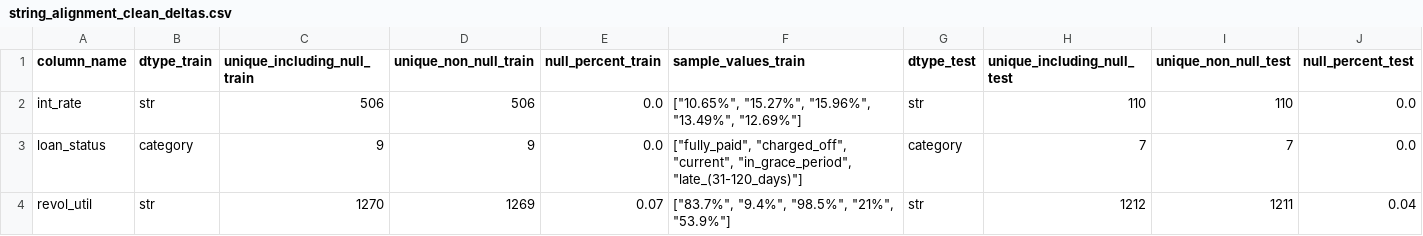
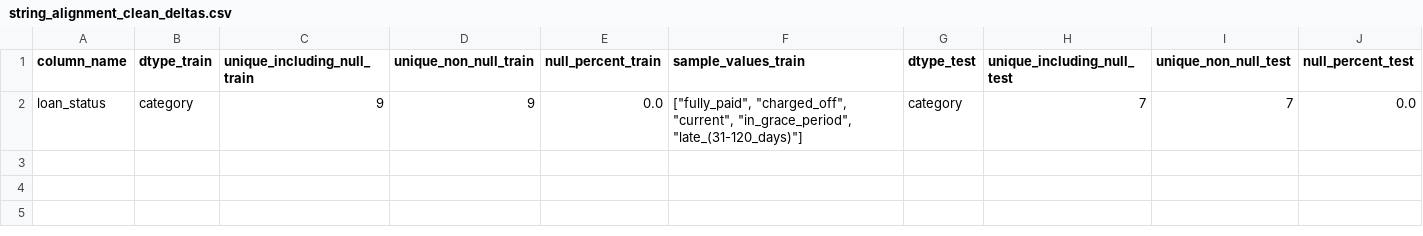
Before and after one commit to Mister-Sippi/loans-at-risk-capturing-default, a CSV file: artifacts/audit/string_alignment_clean_deltas.csv, drawn as a sheet; only a part is shown; rows hold the shown columns only; the diff names each change by its address in the sheet, - before the commit and + after, or states it on an @@ line.

```diff
--- a/artifacts/audit/string_alignment_clean_deltas.csv
+++ b/artifacts/audit/string_alignment_clean_deltas.csv
-row 2: int_rate | str | 506 | 506 | 0.0 | ["10.65%", "15.27%", "15.96%", "13.49%", "12.69%"] | str | 110 | 110 | 0.0
-row 4: revol_util | str | 1270 | 1269 | 0.07 | ["83.7%", "9.4%", "98.5%", "21%", "53.9%"] | str | 1212 | 1211 | 0.04
```
Also changed, not shown: artifacts/audit/numerical_alignment_clean_deltas.csv, artifacts/audit/numerical_alignment_feature_base_deltas.csv, 12 other files.
